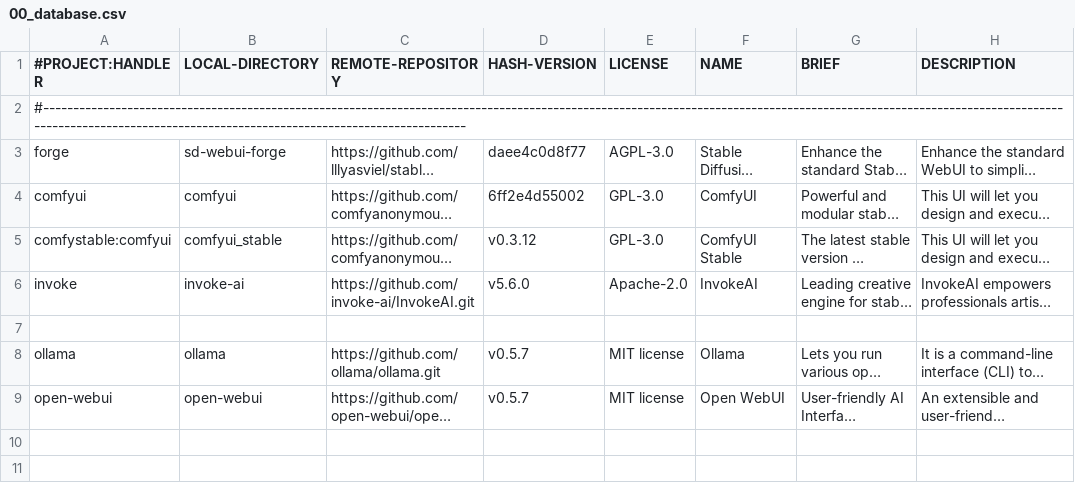
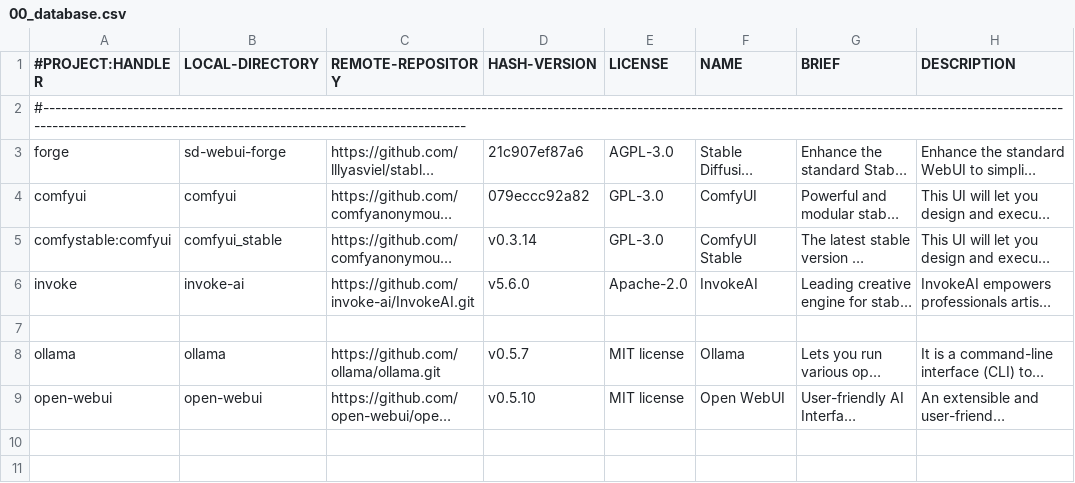
Before and after one commit to martin-rizzo/AIMan, a CSV file: System/handlers/00_database.csv, drawn as a sheet; only a part is shown; long unchanged cells end in …; the diff names each change by its address in the sheet, - before the commit and + after, or states it on an @@ line.

Commit message:
docs: Update 00_database.csv with latest stable version tags
This commit updates `00_database.csv` to include the tag or hash of
the most recent stable release for each supported open-source project.

```diff
--- a/System/handlers/00_database.csv
+++ b/System/handlers/00_database.csv
-D3 (HASH-VERSION): daee4c0d8f77
+D3 (HASH-VERSION): 21c907ef87a6
-D4 (HASH-VERSION): 6ff2e4d55002
+D4 (HASH-VERSION): 079eccc92a82
-D5 (HASH-VERSION): v0.3.12
+D5 (HASH-VERSION): v0.3.14
-D9 (HASH-VERSION): v0.5.7
+D9 (HASH-VERSION): v0.5.10
```
